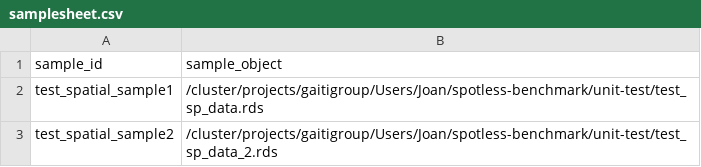
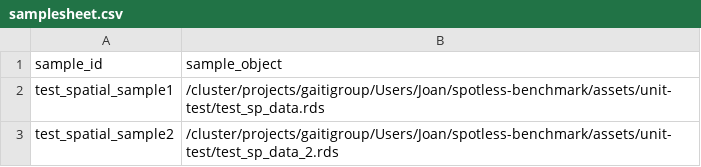
Before and after one commit to joan-yanqiong/spotless-benchmark, a CSV file: assets/samplesheet.csv, drawn as a sheet.

```diff
--- a/assets/samplesheet.csv
+++ b/assets/samplesheet.csv
@@ -1,3 +1,3 @@
 sample_id,sample_object
-test_spatial_sample1,/cluster/projects/gaitigroup/Users/Joan/spotless-benchmark/unit-test/test_sp_data.rds
-test_spatial_sample2,/cluster/projects/gaitigroup/Users/Joan/spotless-benchmark/unit-test/test_sp_data_2.rds
+test_spatial_sample1,/cluster/projects/gaitigroup/Users/Joan/spotless-benchmark/assets/unit-test/test_sp_data.rds
+test_spatial_sample2,/cluster/projects/gaitigroup/Users/Joan/spotless-benchmark/assets/unit-test/test_sp_data_2.rds
```
Also changed, not shown: 34 other files.
